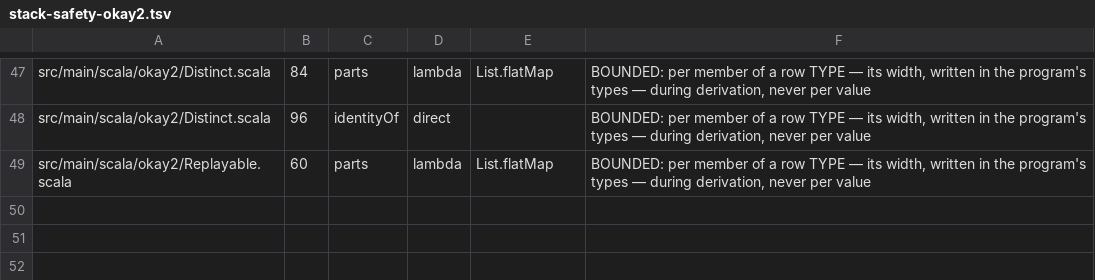
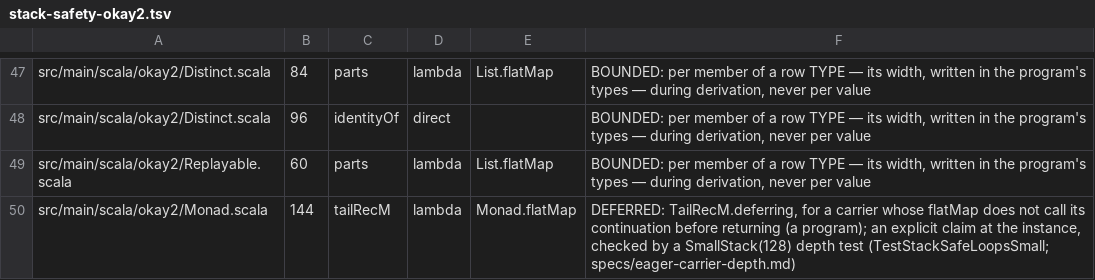
Before and after one commit to sergey-scherbina/okay, a TSV file: specs/stack-safety-okay2.tsv, drawn as a sheet; only a part is shown, gaps mark what is left out.

```diff
--- a/specs/stack-safety-okay2.tsv
+++ b/specs/stack-safety-okay2.tsv
@@ -49 +49,2 @@ src/main/scala/okay2/Distinct.scala	96	identityOf	direct		BOUNDED: per member of
 src/main/scala/okay2/Replayable.scala	60	parts	lambda	List.flatMap	BOUNDED: per member of a row TYPE — its width, written in the program's types — during derivation, never per value
+src/main/scala/okay2/Monad.scala	144	tailRecM	lambda	Monad.flatMap	DEFERRED: TailRecM.deferring, for a carrier whose flatMap does not call its continuation before returning (a program); an explicit claim at the instance, checked by a SmallStack(128) depth test (TestStackSafeLoopsSmall; specs/eager-carrier-depth.md)
```
Also changed, not shown: 12 other files.
